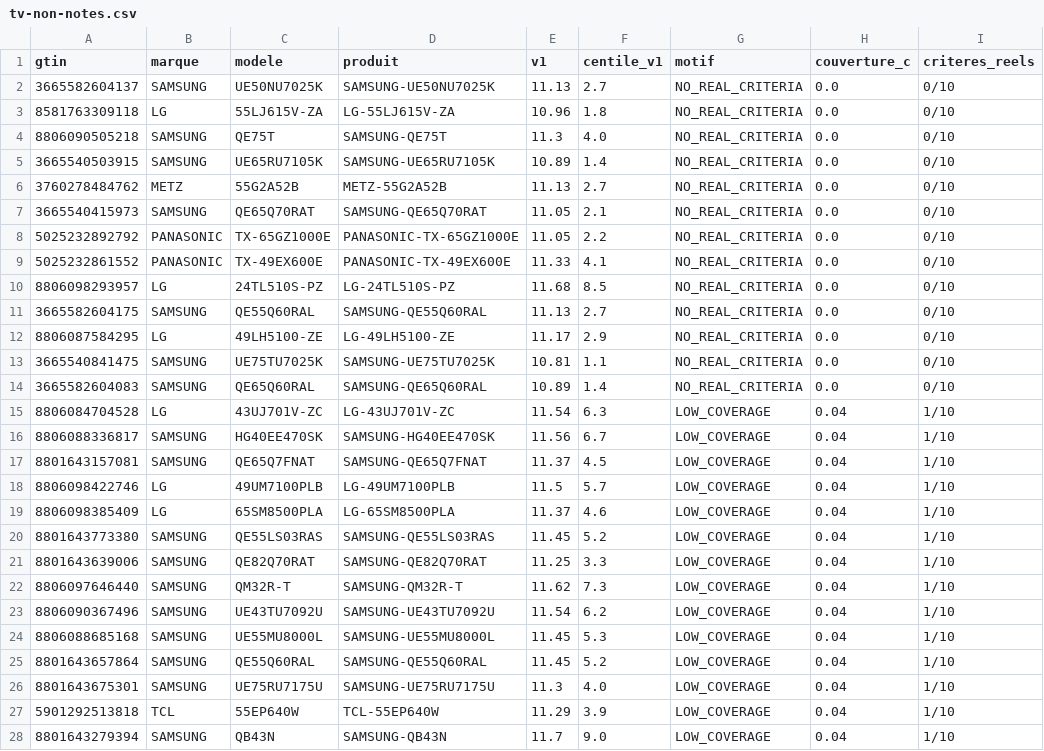
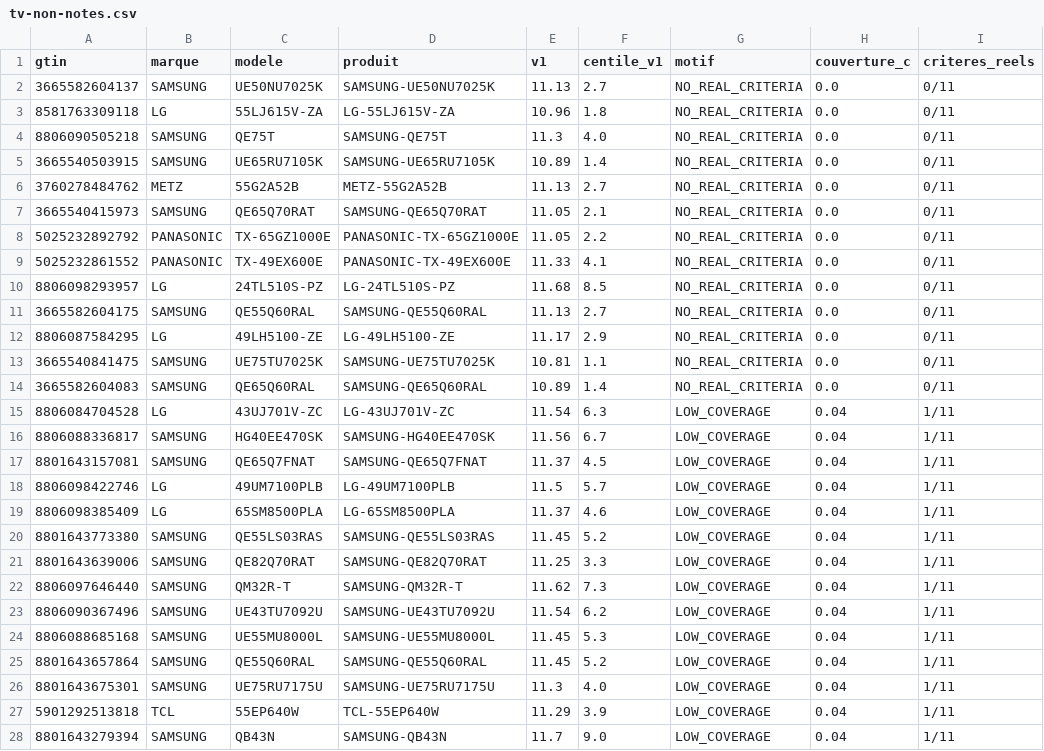
Before and after one commit to open4good/open4goods, a CSV file: docs/impactscore/simulation/tv-non-notes.csv, drawn as a sheet; only a part is shown; the diff covers the shown part only.

```diff
--- a/docs/impactscore/simulation/tv-non-notes.csv
+++ b/docs/impactscore/simulation/tv-non-notes.csv
@@ -1,28 +1,28 @@
 gtin,marque,modele,produit,v1,centile_v1,motif,couverture_c,criteres_reels
-3665582604137,SAMSUNG,UE50NU7025K,SAMSUNG-UE50NU7025K,11.13,2.7,NO_REAL_CRITERIA,0.0,0/10
-8581763309118,LG,55LJ615V-ZA,LG-55LJ615V-ZA,10.96,1.8,NO_REAL_CRITERIA,0.0,0/10
-8806090505218,SAMSUNG,QE75T,SAMSUNG-QE75T,11.3,4.0,NO_REAL_CRITERIA,0.0,0/10
-3665540503915,SAMSUNG,UE65RU7105K,SAMSUNG-UE65RU7105K,10.89,1.4,NO_REAL_CRITERIA,0.0,0/10
-3760278484762,METZ,55G2A52B,METZ-55G2A52B,11.13,2.7,NO_REAL_CRITERIA,0.0,0/10
-3665540415973,SAMSUNG,QE65Q70RAT,SAMSUNG-QE65Q70RAT,11.05,2.1,NO_REAL_CRITERIA,0.0,0/10
-5025232892792,PANASONIC,TX-65GZ1000E,PANASONIC-TX-65GZ1000E,11.05,2.2,NO_REAL_CRITERIA,0.0,0/10
-5025232861552,PANASONIC,TX-49EX600E,PANASONIC-TX-49EX600E,11.33,4.1,NO_REAL_CRITERIA,0.0,0/10
-8806098293957,LG,24TL510S-PZ,LG-24TL510S-PZ,11.68,8.5,NO_REAL_CRITERIA,0.0,0/10
-3665582604175,SAMSUNG,QE55Q60RAL,SAMSUNG-QE55Q60RAL,11.13,2.7,NO_REAL_CRITERIA,0.0,0/10
-8806087584295,LG,49LH5100-ZE,LG-49LH5100-ZE,11.17,2.9,NO_REAL_CRITERIA,0.0,0/10
-3665540841475,SAMSUNG,UE75TU7025K,SAMSUNG-UE75TU7025K,10.81,1.1,NO_REAL_CRITERIA,0.0,0/10
-3665582604083,SAMSUNG,QE65Q60RAL,SAMSUNG-QE65Q60RAL,10.89,1.4,NO_REAL_CRITERIA,0.0,0/10
-8806084704528,LG,43UJ701V-ZC,LG-43UJ701V-ZC,11.54,6.3,LOW_COVERAGE,0.04,1/10
-8806088336817,SAMSUNG,HG40EE470SK,SAMSUNG-HG40EE470SK,11.56,6.7,LOW_COVERAGE,0.04,1/10
-8801643157081,SAMSUNG,QE65Q7FNAT,SAMSUNG-QE65Q7FNAT,11.37,4.5,LOW_COVERAGE,0.04,1/10
-8806098422746,LG,49UM7100PLB,LG-49UM7100PLB,11.5,5.7,LOW_COVERAGE,0.04,1/10
-8806098385409,LG,65SM8500PLA,LG-65SM8500PLA,11.37,4.6,LOW_COVERAGE,0.04,1/10
-8801643773380,SAMSUNG,QE55LS03RAS,SAMSUNG-QE55LS03RAS,11.45,5.2,LOW_COVERAGE,0.04,1/10
-8801643639006,SAMSUNG,QE82Q70RAT,SAMSUNG-QE82Q70RAT,11.25,3.3,LOW_COVERAGE,0.04,1/10
-8806097646440,SAMSUNG,QM32R-T,SAMSUNG-QM32R-T,11.62,7.3,LOW_COVERAGE,0.04,1/10
-8806090367496,SAMSUNG,UE43TU7092U,SAMSUNG-UE43TU7092U,11.54,6.2,LOW_COVERAGE,0.04,1/10
-8806088685168,SAMSUNG,UE55MU8000L,SAMSUNG-UE55MU8000L,11.45,5.3,LOW_COVERAGE,0.04,1/10
-8801643657864,SAMSUNG,QE55Q60RAL,SAMSUNG-QE55Q60RAL,11.45,5.2,LOW_COVERAGE,0.04,1/10
-8801643675301,SAMSUNG,UE75RU7175U,SAMSUNG-UE75RU7175U,11.3,4.0,LOW_COVERAGE,0.04,1/10
-5901292513818,TCL,55EP640W,TCL-55EP640W,11.29,3.9,LOW_COVERAGE,0.04,1/10
-8801643279394,SAMSUNG,QB43N,SAMSUNG-QB43N,11.7,9.0,LOW_COVERAGE,0.04,1/10
+3665582604137,SAMSUNG,UE50NU7025K,SAMSUNG-UE50NU7025K,11.13,2.7,NO_REAL_CRITERIA,0.0,0/11
+8581763309118,LG,55LJ615V-ZA,LG-55LJ615V-ZA,10.96,1.8,NO_REAL_CRITERIA,0.0,0/11
+8806090505218,SAMSUNG,QE75T,SAMSUNG-QE75T,11.3,4.0,NO_REAL_CRITERIA,0.0,0/11
+3665540503915,SAMSUNG,UE65RU7105K,SAMSUNG-UE65RU7105K,10.89,1.4,NO_REAL_CRITERIA,0.0,0/11
+3760278484762,METZ,55G2A52B,METZ-55G2A52B,11.13,2.7,NO_REAL_CRITERIA,0.0,0/11
+3665540415973,SAMSUNG,QE65Q70RAT,SAMSUNG-QE65Q70RAT,11.05,2.1,NO_REAL_CRITERIA,0.0,0/11
+5025232892792,PANASONIC,TX-65GZ1000E,PANASONIC-TX-65GZ1000E,11.05,2.2,NO_REAL_CRITERIA,0.0,0/11
+5025232861552,PANASONIC,TX-49EX600E,PANASONIC-TX-49EX600E,11.33,4.1,NO_REAL_CRITERIA,0.0,0/11
+8806098293957,LG,24TL510S-PZ,LG-24TL510S-PZ,11.68,8.5,NO_REAL_CRITERIA,0.0,0/11
+3665582604175,SAMSUNG,QE55Q60RAL,SAMSUNG-QE55Q60RAL,11.13,2.7,NO_REAL_CRITERIA,0.0,0/11
+8806087584295,LG,49LH5100-ZE,LG-49LH5100-ZE,11.17,2.9,NO_REAL_CRITERIA,0.0,0/11
+3665540841475,SAMSUNG,UE75TU7025K,SAMSUNG-UE75TU7025K,10.81,1.1,NO_REAL_CRITERIA,0.0,0/11
+3665582604083,SAMSUNG,QE65Q60RAL,SAMSUNG-QE65Q60RAL,10.89,1.4,NO_REAL_CRITERIA,0.0,0/11
+8806084704528,LG,43UJ701V-ZC,LG-43UJ701V-ZC,11.54,6.3,LOW_COVERAGE,0.04,1/11
+8806088336817,SAMSUNG,HG40EE470SK,SAMSUNG-HG40EE470SK,11.56,6.7,LOW_COVERAGE,0.04,1/11
+8801643157081,SAMSUNG,QE65Q7FNAT,SAMSUNG-QE65Q7FNAT,11.37,4.5,LOW_COVERAGE,0.04,1/11
+8806098422746,LG,49UM7100PLB,LG-49UM7100PLB,11.5,5.7,LOW_COVERAGE,0.04,1/11
+8806098385409,LG,65SM8500PLA,LG-65SM8500PLA,11.37,4.6,LOW_COVERAGE,0.04,1/11
+8801643773380,SAMSUNG,QE55LS03RAS,SAMSUNG-QE55LS03RAS,11.45,5.2,LOW_COVERAGE,0.04,1/11
+8801643639006,SAMSUNG,QE82Q70RAT,SAMSUNG-QE82Q70RAT,11.25,3.3,LOW_COVERAGE,0.04,1/11
+8806097646440,SAMSUNG,QM32R-T,SAMSUNG-QM32R-T,11.62,7.3,LOW_COVERAGE,0.04,1/11
+8806090367496,SAMSUNG,UE43TU7092U,SAMSUNG-UE43TU7092U,11.54,6.2,LOW_COVERAGE,0.04,1/11
+8806088685168,SAMSUNG,UE55MU8000L,SAMSUNG-UE55MU8000L,11.45,5.3,LOW_COVERAGE,0.04,1/11
+8801643657864,SAMSUNG,QE55Q60RAL,SAMSUNG-QE55Q60RAL,11.45,5.2,LOW_COVERAGE,0.04,1/11
+8801643675301,SAMSUNG,UE75RU7175U,SAMSUNG-UE75RU7175U,11.3,4.0,LOW_COVERAGE,0.04,1/11
+5901292513818,TCL,55EP640W,TCL-55EP640W,11.29,3.9,LOW_COVERAGE,0.04,1/11
+8801643279394,SAMSUNG,QB43N,SAMSUNG-QB43N,11.7,9.0,LOW_COVERAGE,0.04,1/11
```
Also changed, not shown: 3 removed rows and 84 edited cells elsewhere in this file, docs/impactscore/simulation/tv-ecarts.csv, docs/impactscore/simulation/washing-machine-ecarts.csv, 7 other files.
